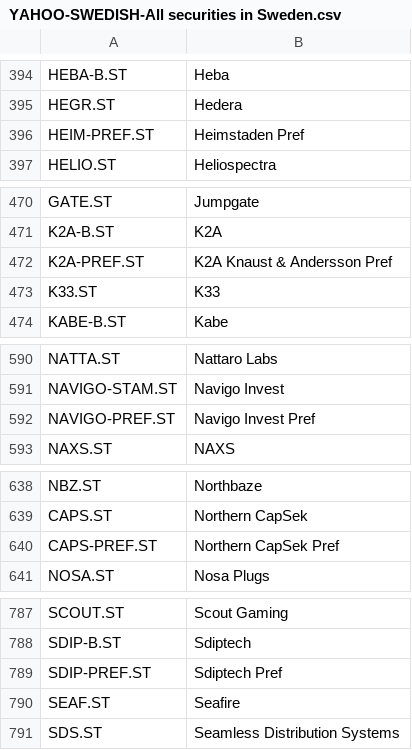
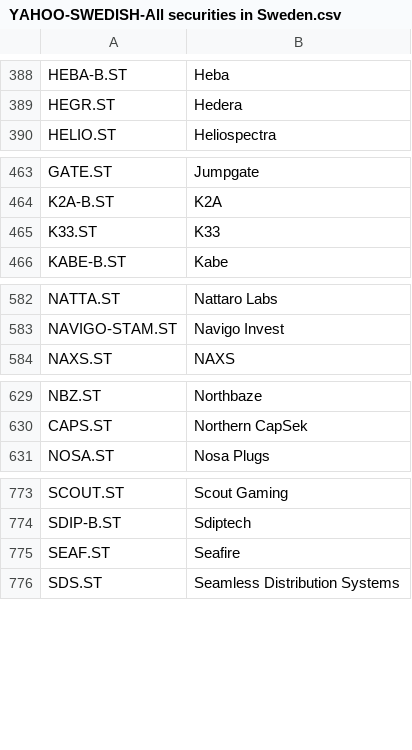
Before and after one commit to itark/frosk-analyzer, a CSV file: src/main/resources/codes/YAHOO-SWEDISH-All securities in Sweden.csv, drawn as a sheet; only a part is shown, gaps mark what is left out; removed rows and columns are numbered as before the commit, all else as after; the diff covers the shown part only; the diff names each change by its address in the sheet, - before the commit and + after, or states it on an @@ line.

```diff
--- a/src/main/resources/codes/YAHOO-SWEDISH-All securities in Sweden.csv
+++ b/src/main/resources/codes/YAHOO-SWEDISH-All securities in Sweden.csv
-row 396: HEIM-PREF.ST | Heimstaden Pref
-row 472: K2A-PREF.ST | K2A Knaust & Andersson Pref
-row 592: NAVIGO-PREF.ST | Navigo Invest Pref
-row 640: CAPS-PREF.ST | Northern CapSek Pref
-row 789: SDIP-PREF.ST | Sdiptech Pref
```
Also changed, not shown: 8 added rows and 12 removed rows elsewhere in this file, 40 other files.
